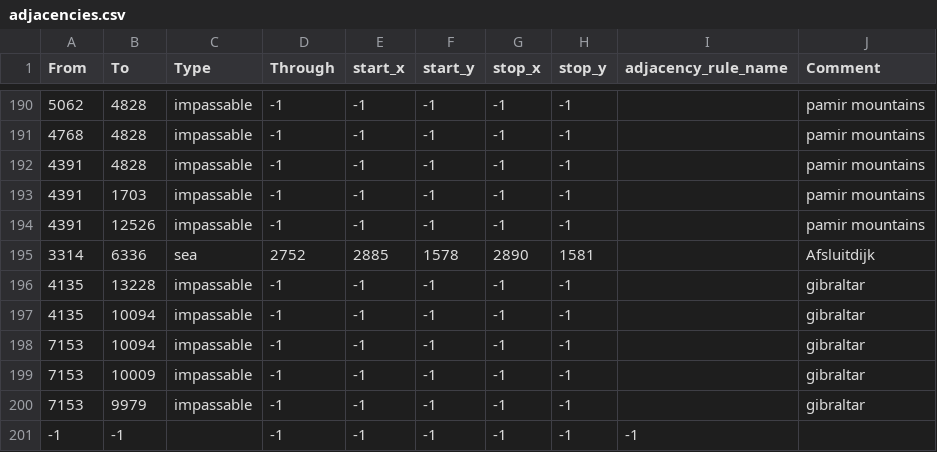
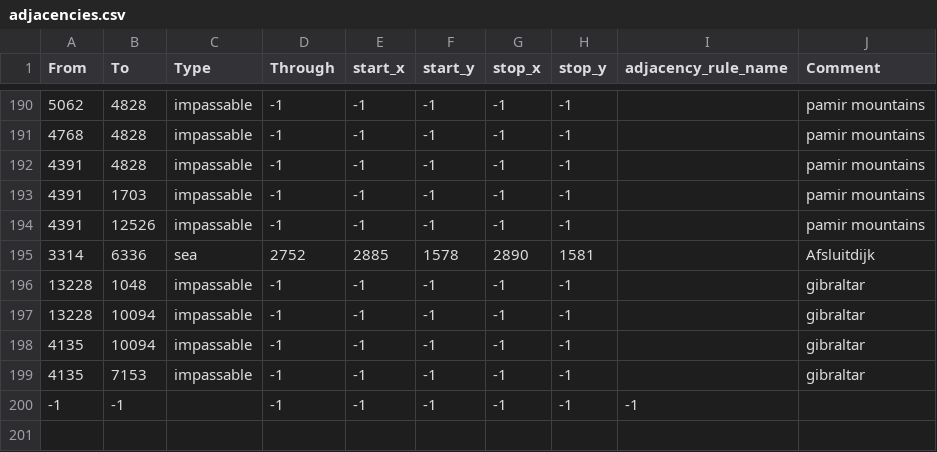
Before and after one commit to pvtstaticvoid/hoi4-semi-historical-mod, a CSV file: map/adjacencies.csv, drawn as a sheet; only a part is shown, gaps mark what is left out.

Commit message:
Rotate Gibraltar into the Iberian Coast.

```diff
--- a/map/adjacencies.csv
+++ b/map/adjacencies.csv
@@ -195,7 +195,6 @@ From;To;Type;Through;start_x;start_y;stop_x;stop_y;adjacency_rule_name;Comment
 3314;6336;sea;2752;2885;1578;2890;1581;;Afsluitdijk
-4135;13228;impassable;-1;-1;-1;-1;-1;;gibraltar
+13228;1048;impassable;-1;-1;-1;-1;-1;;gibraltar
+13228;10094;impassable;-1;-1;-1;-1;-1;;gibraltar
 4135;10094;impassable;-1;-1;-1;-1;-1;;gibraltar
-7153;10094;impassable;-1;-1;-1;-1;-1;;gibraltar
-7153;10009;impassable;-1;-1;-1;-1;-1;;gibraltar
-7153;9979;impassable;-1;-1;-1;-1;-1;;gibraltar
+4135;7153;impassable;-1;-1;-1;-1;-1;;gibraltar
 -1;-1;;-1;-1;-1;-1;-1;-1
```
Also changed, not shown: 5 other files.
